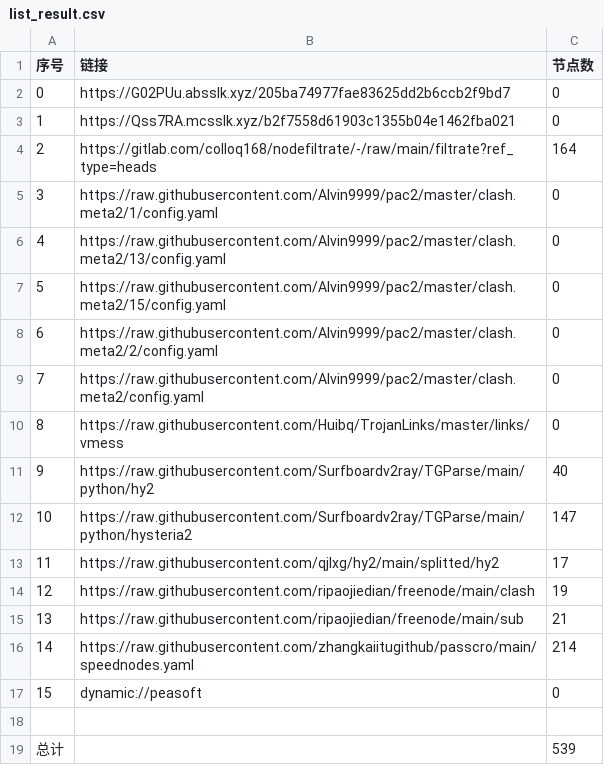
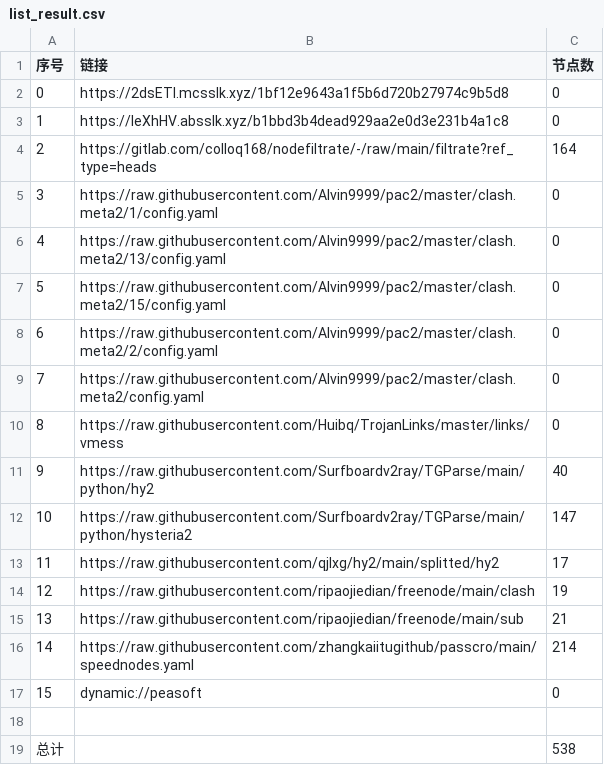
Before and after one commit to ggmsub/AutoMergePublicNodes, a CSV file: list_result.csv, drawn as a sheet.

```diff
--- a/list_result.csv
+++ b/list_result.csv
@@ -1,4 +1,4 @@
 序号,链接,节点数
-0,https://G02PUu.absslk.xyz/205ba74977fae83625dd2b6ccb2f9bd7,0
-1,https://Qss7RA.mcsslk.xyz/b2f7558d61903c1355b04e1462fba021,0
+0,https://2dsETl.mcsslk.xyz/1bf12e9643a1f5b6d720b27974c9b5d8,0
+1,https://IeXhHV.absslk.xyz/b1bbd3b4dead929aa2e0d3e231b4a1c8,0
 2,https://gitlab.com/colloq168/nodefiltrate/-/raw/main/filtrate?ref_type=heads,164
@@ -18,2 +18,2 @@
 
-总计,,539
+总计,,538
```
Also changed, not shown: 6 other files.
